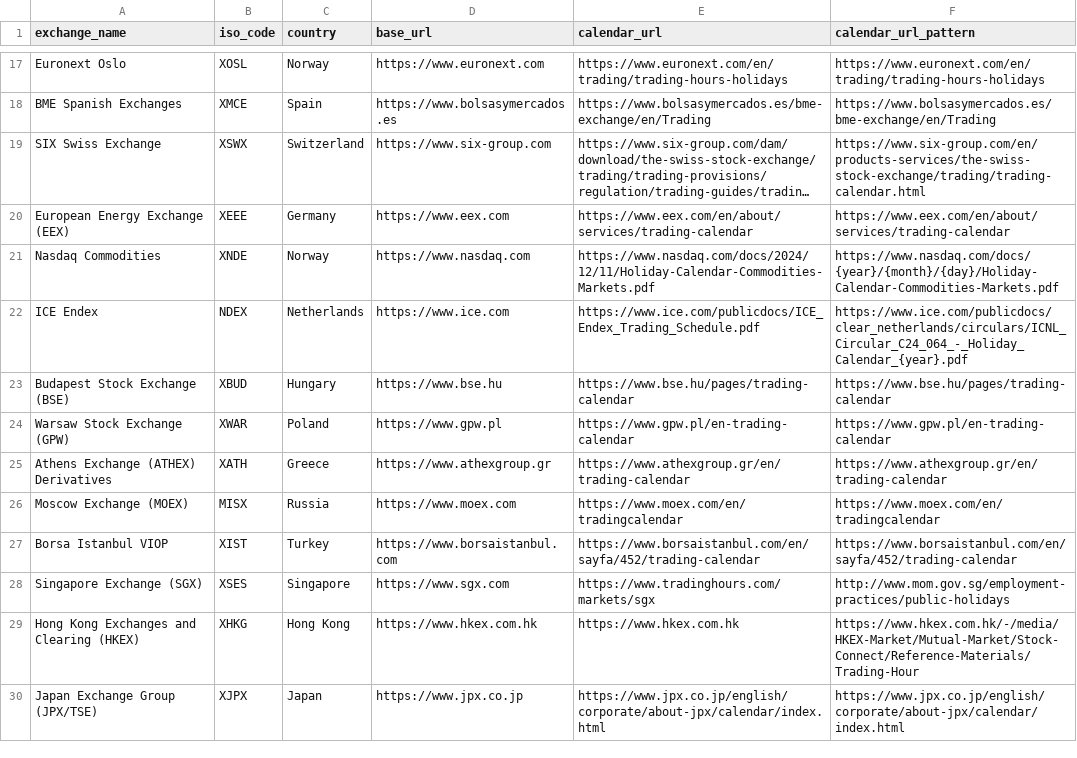
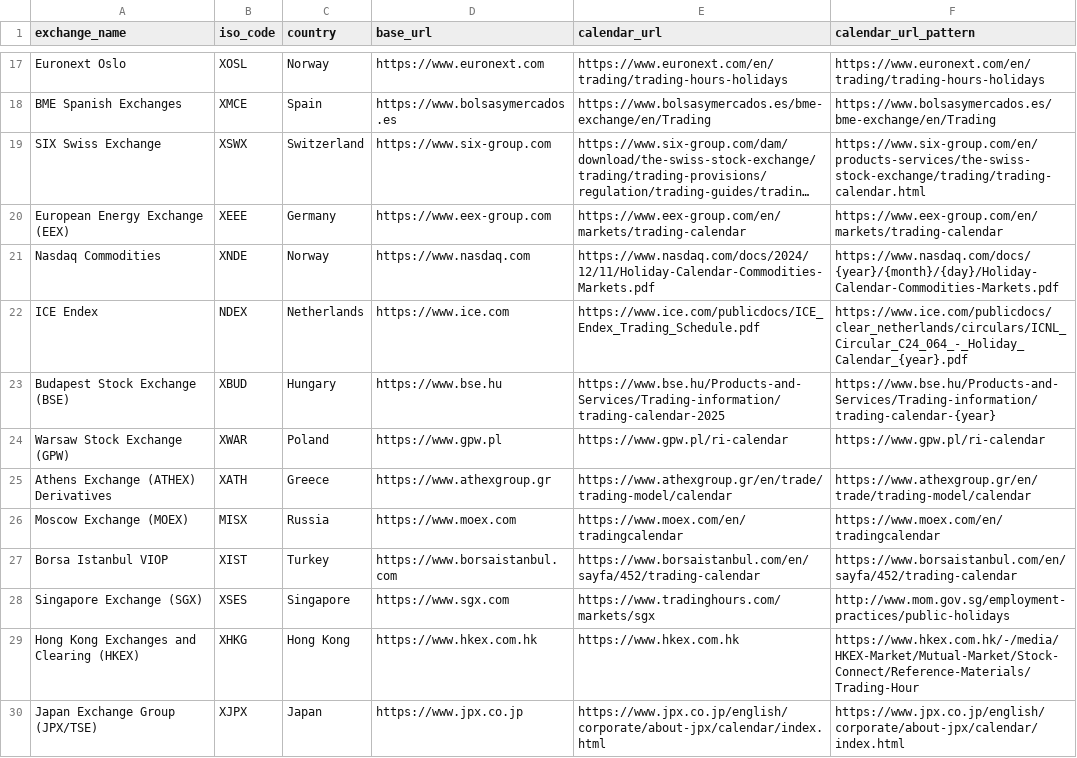
Before and after one commit to devame/mia, a CSV file: exchanges_data.csv, drawn as a sheet; only a part is shown, gaps mark what is left out; long unchanged cells end in …; the diff names each change by its address in the sheet, - before the commit and + after, or states it on an @@ line.

```diff
--- a/exchanges_data.csv
+++ b/exchanges_data.csv
-D20 (base_url): https://www.eex.com
+D20 (base_url): https://www.eex-group.com
-E20 (calendar_url): https://www.eex.com/en/about/services/trading-calendar
+E20 (calendar_url): https://www.eex-group.com/en/markets/trading-calendar
-F20 (calendar_url_pattern): https://www.eex.com/en/about/services/trading-calendar
+F20 (calendar_url_pattern): https://www.eex-group.com/en/markets/trading-calendar
-E23 (calendar_url): https://www.bse.hu/pages/trading-calendar
+E23 (calendar_url): https://www.bse.hu/Products-and-Services/Trading-information/trading-calendar-2025
-F23 (calendar_url_pattern): https://www.bse.hu/pages/trading-calendar
+F23 (calendar_url_pattern): https://www.bse.hu/Products-and-Services/Trading-information/trading-calendar-{year}
-E24 (calendar_url): https://www.gpw.pl/en-trading-calendar
+E24 (calendar_url): https://www.gpw.pl/ri-calendar
-F24 (calendar_url_pattern): https://www.gpw.pl/en-trading-calendar
+F24 (calendar_url_pattern): https://www.gpw.pl/ri-calendar
-E25 (calendar_url): https://www.athexgroup.gr/en/trading-calendar
+E25 (calendar_url): https://www.athexgroup.gr/en/trade/trading-model/calendar
-F25 (calendar_url_pattern): https://www.athexgroup.gr/en/trading-calendar
+F25 (calendar_url_pattern): https://www.athexgroup.gr/en/trade/trading-model/calendar
```
Also changed, not shown: 1 other file.
